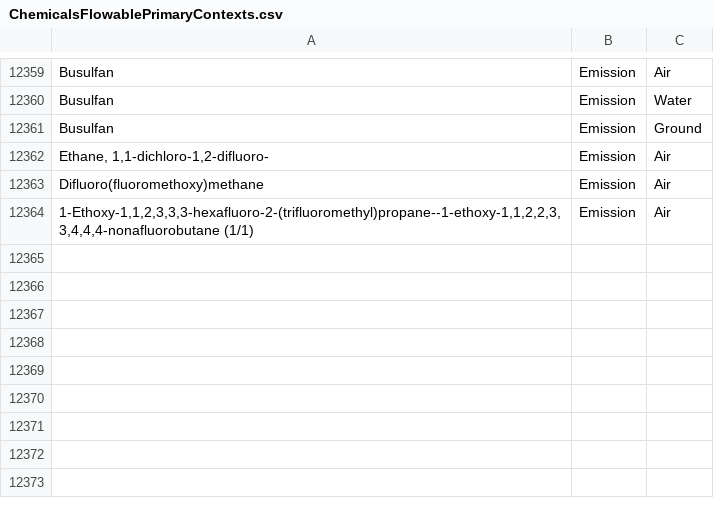
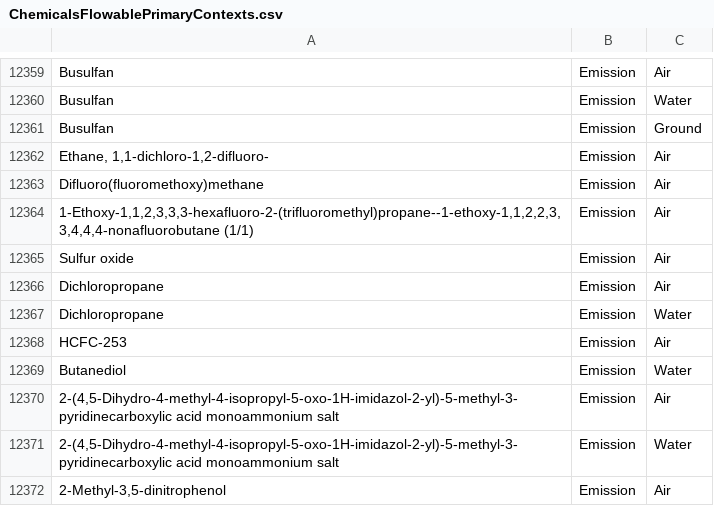
Before and after one commit to USEPA/fedelemflowlist, a CSV file: fedelemflowlist/input/ChemicalsFlowablePrimaryContexts.csv, drawn as a sheet; only a part is shown, gaps mark what is left out.

```diff
--- a/fedelemflowlist/input/ChemicalsFlowablePrimaryContexts.csv
+++ b/fedelemflowlist/input/ChemicalsFlowablePrimaryContexts.csv
@@ -12364 +12364,9 @@ Busulfan,Emission,Ground
 "1-Ethoxy-1,1,2,3,3,3-hexafluoro-2-(trifluoromethyl)propane--1-ethoxy-1,1,2,2,3,3,4,4,4-nonafluorobutane (1/1)",Emission,Air
+Sulfur oxide,Emission,Air
+Dichloropropane,Emission,Air
+Dichloropropane,Emission,Water
+HCFC-253,Emission,Air
+Butanediol,Emission,Water
+"2-(4,5-Dihydro-4-methyl-4-isopropyl-5-oxo-1H-imidazol-2-yl)-5-methyl-3-pyridinecarboxylic acid monoammonium salt",Emission,Air
+"2-(4,5-Dihydro-4-methyl-4-isopropyl-5-oxo-1H-imidazol-2-yl)-5-methyl-3-pyridinecarboxylic acid monoammonium salt",Emission,Water
+"2-Methyl-3,5-dinitrophenol",Emission,Air
```
Also changed, not shown: fedelemflowlist/input/GroupsFlowablePrimaryContexts.csv, fedelemflowlist/input/GroupsFlowables.csv, 1 other file.
